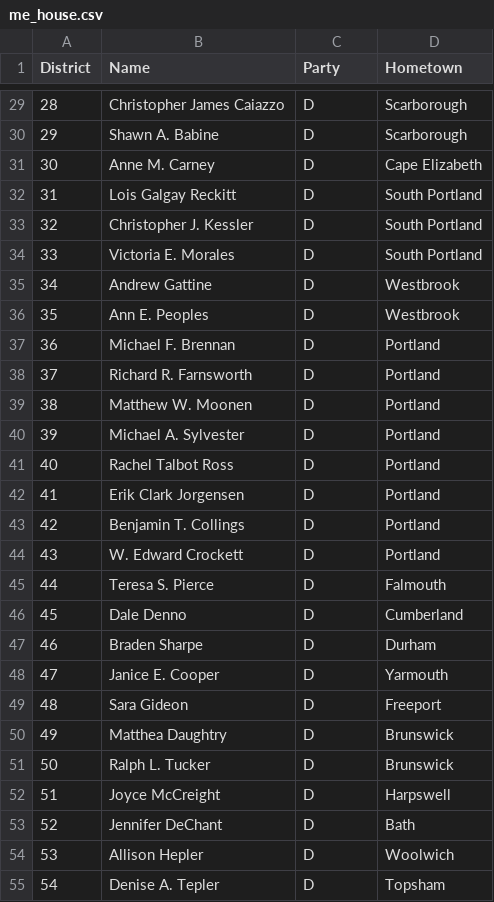
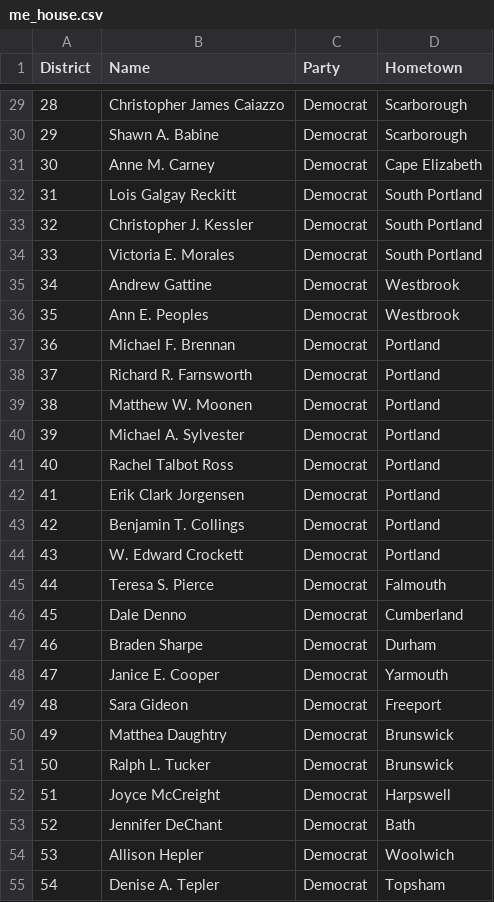
Before and after one commit to zschutzman/legislatr, a CSV file: legislatures/me_house.csv, drawn as a sheet; only a part is shown, gaps mark what is left out; the diff covers the shown part only.

Commit message:
maine full words for party names also some style changes?

```diff
--- a/legislatures/me_house.csv
+++ b/legislatures/me_house.csv
@@ -29,27 +29,27 @@
-28	"Christopher James Caiazzo"	"D"	"Scarborough"
-29	"Shawn A. Babine"	"D"	"Scarborough"
-30	"Anne M. Carney"	"D"	"Cape Elizabeth"
-31	"Lois Galgay Reckitt"	"D"	"South Portland"
-32	"Christopher J. Kessler"	"D"	"South Portland"
-33	"Victoria E. Morales"	"D"	"South Portland"
-34	"Andrew Gattine"	"D"	"Westbrook"
-35	"Ann E. Peoples"	"D"	"Westbrook"
-36	"Michael F. Brennan"	"D"	"Portland"
-37	"Richard R. Farnsworth"	"D"	"Portland"
-38	"Matthew W. Moonen"	"D"	"Portland"
-39	"Michael A. Sylvester"	"D"	"Portland"
-40	"Rachel Talbot Ross"	"D"	"Portland"
-41	"Erik Clark Jorgensen"	"D"	"Portland"
-42	"Benjamin T. Collings"	"D"	"Portland"
-43	"W. Edward Crockett"	"D"	"Portland"
-44	"Teresa S. Pierce"	"D"	"Falmouth"
-45	"Dale Denno"	"D"	"Cumberland"
-46	"Braden Sharpe"	"D"	"Durham"
-47	"Janice E. Cooper"	"D"	"Yarmouth"
-48	"Sara Gideon"	"D"	"Freeport"
-49	"Matthea Daughtry"	"D"	"Brunswick"
-50	"Ralph L. Tucker"	"D"	"Brunswick"
-51	"Joyce McCreight"	"D"	"Harpswell"
-52	"Jennifer DeChant"	"D"	"Bath"
-53	"Allison Hepler"	"D"	"Woolwich"
-54	"Denise A. Tepler"	"D"	"Topsham"
+28	"Christopher James Caiazzo"	"Democrat"	"Scarborough"
+29	"Shawn A. Babine"	"Democrat"	"Scarborough"
+30	"Anne M. Carney"	"Democrat"	"Cape Elizabeth"
+31	"Lois Galgay Reckitt"	"Democrat"	"South Portland"
+32	"Christopher J. Kessler"	"Democrat"	"South Portland"
+33	"Victoria E. Morales"	"Democrat"	"South Portland"
+34	"Andrew Gattine"	"Democrat"	"Westbrook"
+35	"Ann E. Peoples"	"Democrat"	"Westbrook"
+36	"Michael F. Brennan"	"Democrat"	"Portland"
+37	"Richard R. Farnsworth"	"Democrat"	"Portland"
+38	"Matthew W. Moonen"	"Democrat"	"Portland"
+39	"Michael A. Sylvester"	"Democrat"	"Portland"
+40	"Rachel Talbot Ross"	"Democrat"	"Portland"
+41	"Erik Clark Jorgensen"	"Democrat"	"Portland"
+42	"Benjamin T. Collings"	"Democrat"	"Portland"
+43	"W. Edward Crockett"	"Democrat"	"Portland"
+44	"Teresa S. Pierce"	"Democrat"	"Falmouth"
+45	"Dale Denno"	"Democrat"	"Cumberland"
+46	"Braden Sharpe"	"Democrat"	"Durham"
+47	"Janice E. Cooper"	"Democrat"	"Yarmouth"
+48	"Sara Gideon"	"Democrat"	"Freeport"
+49	"Matthea Daughtry"	"Democrat"	"Brunswick"
+50	"Ralph L. Tucker"	"Democrat"	"Brunswick"
+51	"Joyce McCreight"	"Democrat"	"Harpswell"
+52	"Jennifer DeChant"	"Democrat"	"Bath"
+53	"Allison Hepler"	"Democrat"	"Woolwich"
+54	"Denise A. Tepler"	"Democrat"	"Topsham"
```
Also changed, not shown: 124 edited cells elsewhere in this file, legislatures/me_sen.csv, 8 other files.
